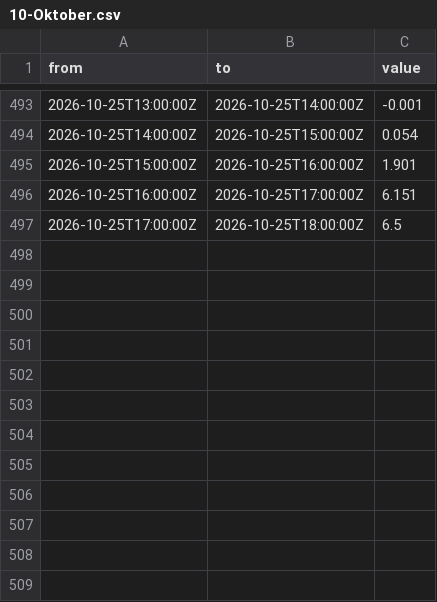
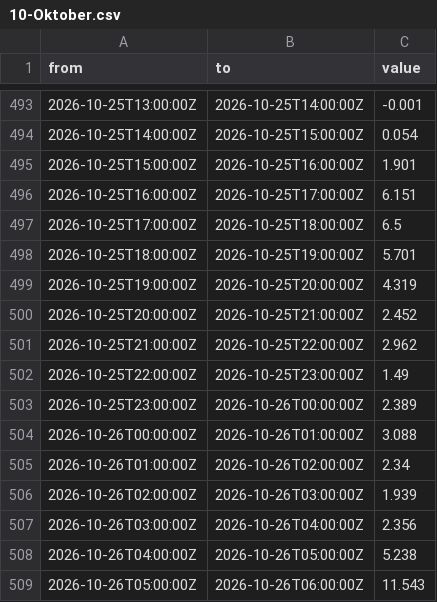
Before and after one commit to Gallenkamp/Talmarkt.flex-Preise, a CSV file: data/epex/2026/10-Oktober.csv, drawn as a sheet; only a part is shown, gaps mark what is left out.

```diff
--- a/data/epex/2026/10-Oktober.csv
+++ b/data/epex/2026/10-Oktober.csv
@@ -497 +497,13 @@ from,to,value
 "2026-10-25T17:00:00Z","2026-10-25T18:00:00Z","6.5"
+"2026-10-25T18:00:00Z","2026-10-25T19:00:00Z","5.701"
+"2026-10-25T19:00:00Z","2026-10-25T20:00:00Z","4.319"
+"2026-10-25T20:00:00Z","2026-10-25T21:00:00Z","2.452"
+"2026-10-25T21:00:00Z","2026-10-25T22:00:00Z","2.962"
+"2026-10-25T22:00:00Z","2026-10-25T23:00:00Z","1.49"
+"2026-10-25T23:00:00Z","2026-10-26T00:00:00Z","2.389"
+"2026-10-26T00:00:00Z","2026-10-26T01:00:00Z","3.088"
+"2026-10-26T01:00:00Z","2026-10-26T02:00:00Z","2.34"
+"2026-10-26T02:00:00Z","2026-10-26T03:00:00Z","1.939"
+"2026-10-26T03:00:00Z","2026-10-26T04:00:00Z","2.356"
+"2026-10-26T04:00:00Z","2026-10-26T05:00:00Z","5.238"
+"2026-10-26T05:00:00Z","2026-10-26T06:00:00Z","11.543"
```
Also changed, not shown: 1 other file.
